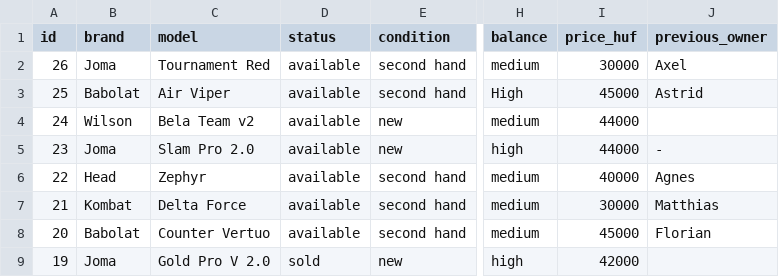
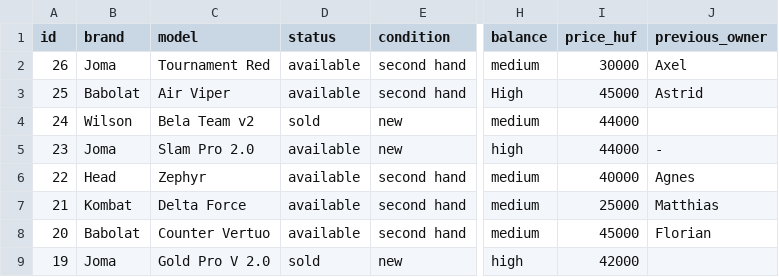
Before and after one commit to padel666/padel666.github.io, a CSV file: rackets.csv, drawn as a sheet; only a part is shown, gaps mark what is left out; the diff names each change by its address in the sheet, - before the commit and + after, or states it on an @@ line.

```diff
--- a/rackets.csv
+++ b/rackets.csv
-D4 (status): available
+D4 (status): sold
-I7 (price_huf): 30000
+I7 (price_huf): 25000
```
